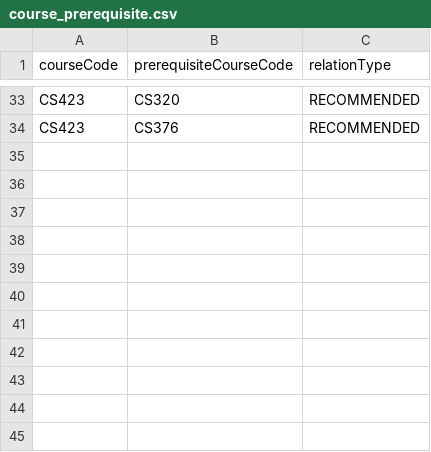
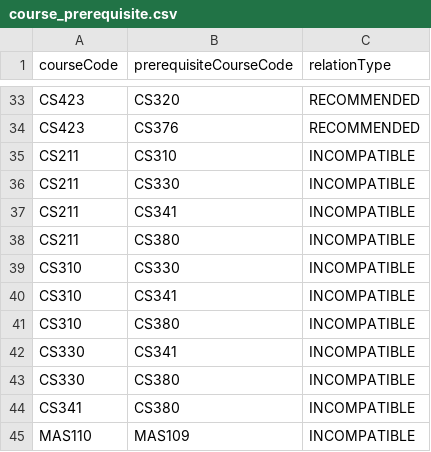
Before and after one commit to jeongdongin050416-star/timetable-recommender, a CSV file: backend/src/main/resources/data/course_prerequisite.csv, drawn as a sheet; only a part is shown, gaps mark what is left out; the diff names each change by its address in the sheet, - before the commit and + after, or states it on an @@ line.

```diff
--- a/backend/src/main/resources/data/course_prerequisite.csv
+++ b/backend/src/main/resources/data/course_prerequisite.csv
+row 35: CS211 | CS310 | INCOMPATIBLE
+row 36: CS211 | CS330 | INCOMPATIBLE
+row 37: CS211 | CS341 | INCOMPATIBLE
+row 38: CS211 | CS380 | INCOMPATIBLE
+row 39: CS310 | CS330 | INCOMPATIBLE
+row 40: CS310 | CS341 | INCOMPATIBLE
+row 41: CS310 | CS380 | INCOMPATIBLE
+row 42: CS330 | CS341 | INCOMPATIBLE
+row 43: CS330 | CS380 | INCOMPATIBLE
+row 44: CS341 | CS380 | INCOMPATIBLE
+row 45: MAS110 | MAS109 | INCOMPATIBLE
```
Also changed, not shown: backend/src/main/resources/data/course.csv, backend/src/main/resources/data/course_interest_area.csv, 23 other files.
